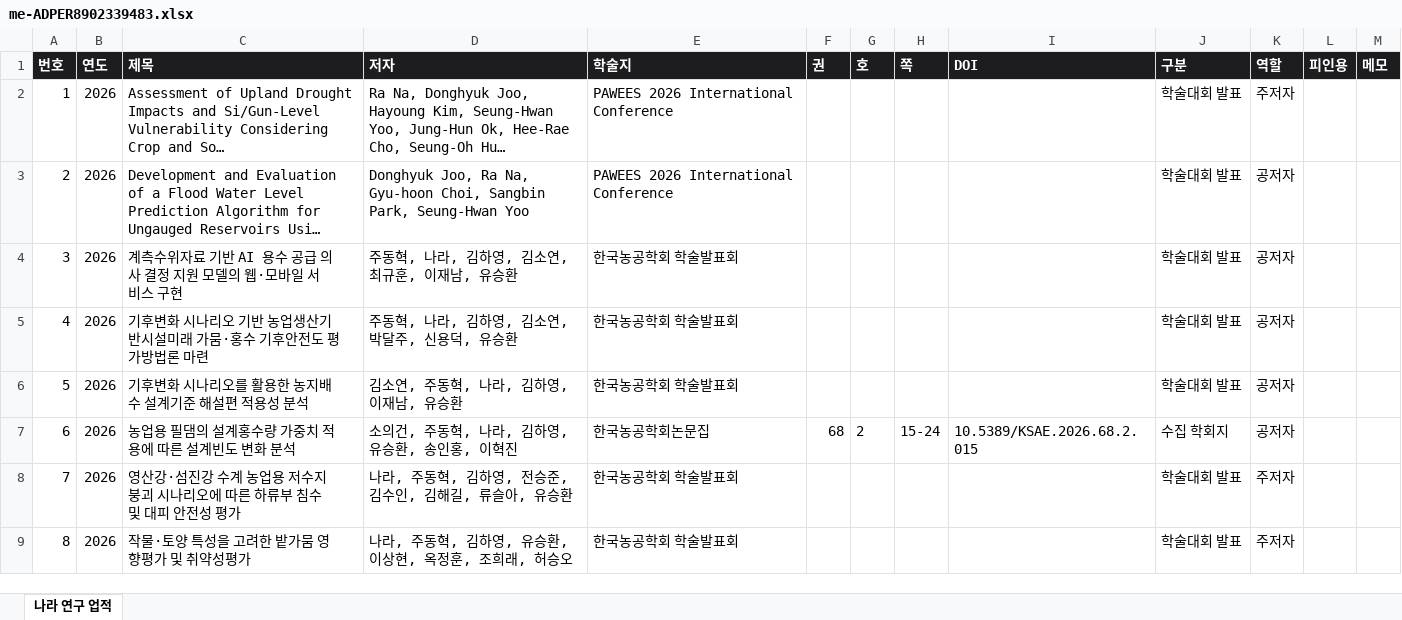
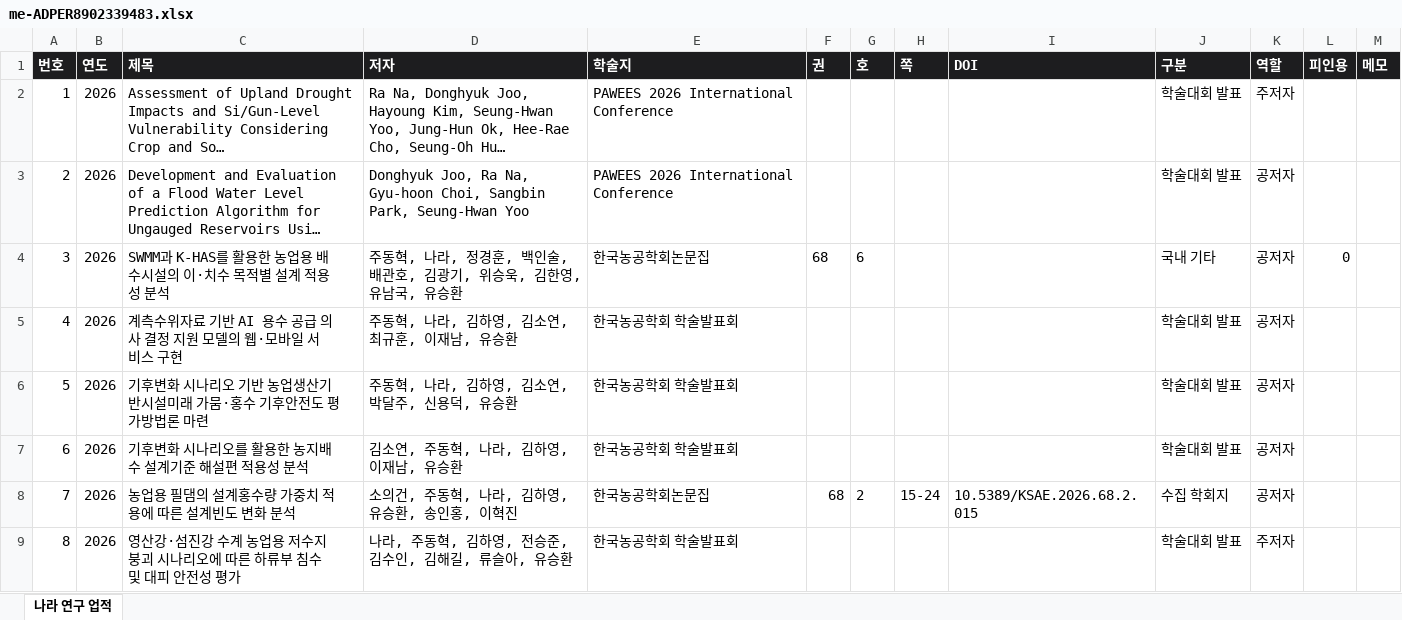
Before and after one commit to ehdgur3gh-a11y/Paper_Dashboard, an Excel workbook: files/me-ADPER8902339483.xlsx, sheet 나라 연구 업적, drawn as a sheet; only a part is shown; the shorter side is filled out with more unchanged rows; long unchanged cells end in …; values as stored, in another font and other column widths than the file's, no borders; addresses are those after the commit; the diff names each change by its address in the sheet, - before the commit and + after, or states it on an @@ line.

```diff
--- a/files/me-ADPER8902339483.xlsx (sheet 나라 연구 업적)
+++ b/files/me-ADPER8902339483.xlsx (sheet 나라 연구 업적)
+row 4: 3 | 2026 | SWMM과 K-HAS를 활용한 농업용 배수시설의 이·치수 목적별 설계 적용성 분석 | 주동혁, 나라, 정경훈, 백인술, 배관호, 김광기, 위승욱, 김한영, 유남국, 유승환 | 한국농공학회논문집 | 68 | 6 |  |  | 국내 기타 | 공저자 | 0
@@ column A (번호) renumbered from row 5 down @@
```
Also changed, not shown: files/me-ADPER0000094929.xlsx, files/me-ADPER0000095429.xlsx, 17 other files.
